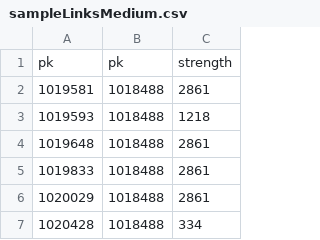
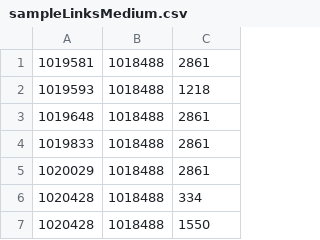
Before and after one commit to asakaplan/Bitcamp2017, a CSV file: frontEndTestData/sampleLinksMedium.csv, drawn as a sheet; only a part is shown; the shorter side is filled out with more unchanged rows; the diff names each change by its address in the sheet, - before the commit and + after, or states it on an @@ line.

```diff
--- a/frontEndTestData/sampleLinksMedium.csv
+++ b/frontEndTestData/sampleLinksMedium.csv
-row 1: pk | pk | strength
```
Also changed, not shown: frontEndTestData/samplePeopleMedium.csv, 4 other files.
